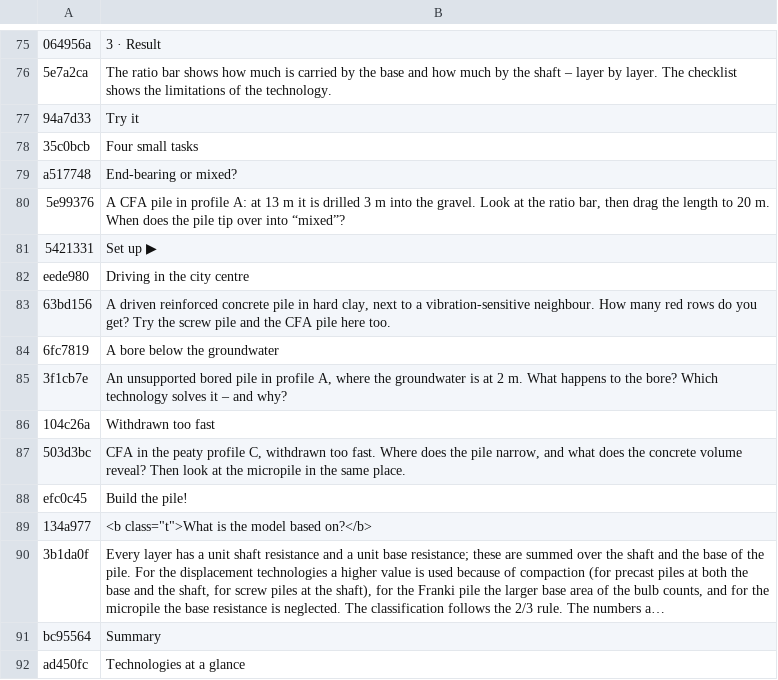
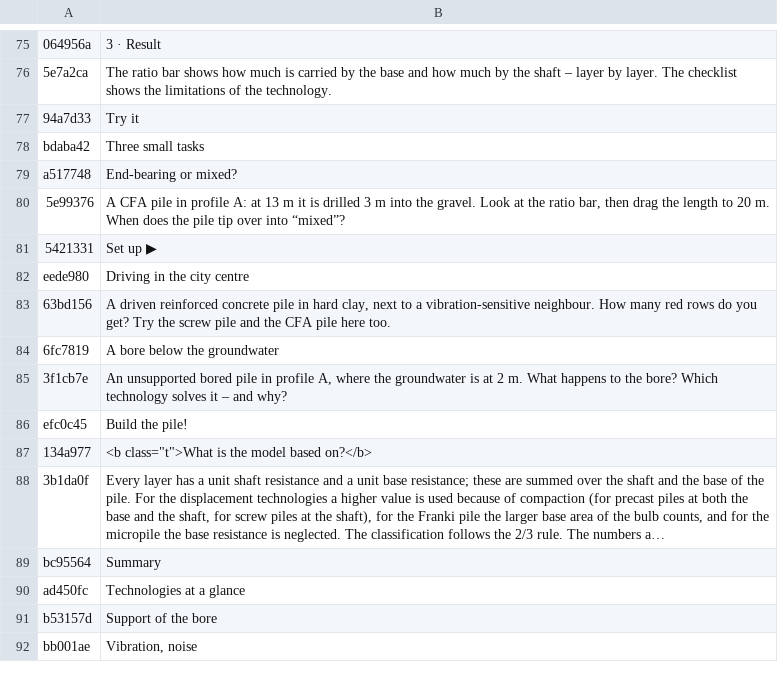
Before and after one commit to MBalika/melyalapozasok, a TSV file: _src/i18n/en_09.tsv, drawn as a sheet; only a part is shown, gaps mark what is left out; the shorter side is filled out with more unchanged rows; long unchanged cells end in …; removed rows and columns are numbered as before the commit, all else as after; the diff names each change by its address in the sheet, - before the commit and + after, or states it on an @@ line.

```diff
--- a/_src/i18n/en_09.tsv
+++ b/_src/i18n/en_09.tsv
-row 78: 35c0bcb | Four small tasks
+row 78: bdaba42 | Three small tasks
-row 86: 104c26a | Withdrawn too fast
-row 87: 503d3bc | CFA in the peaty profile C, withdrawn too fast. Where does the pile narrow, and what does the concrete volume reveal? Then look at the micropile in the same place.
```
Also changed, not shown: _src/i18n/en_24.tsv, _src/i18n/en_26.tsv, 5 other files.
